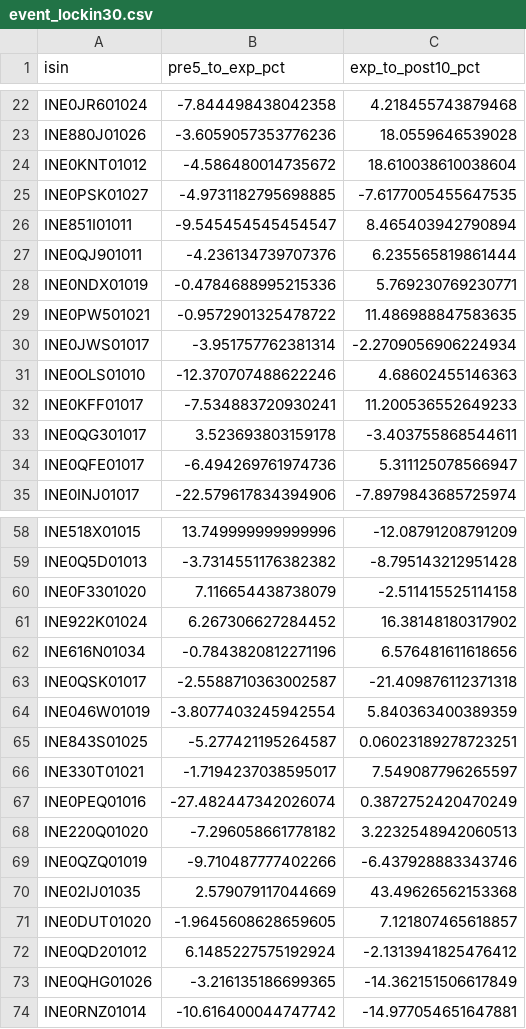
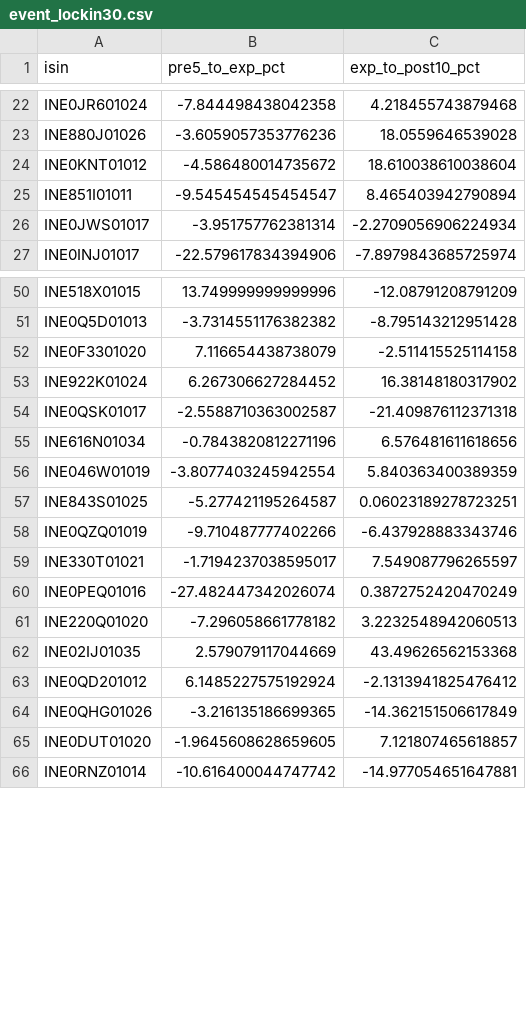
Before and after one commit to rishabhinai-netizen/ipo-radar, a CSV file: data/event_lockin30.csv, drawn as a sheet; only a part is shown, gaps mark what is left out; the diff covers the shown part only.

```diff
--- a/data/event_lockin30.csv
+++ b/data/event_lockin30.csv
@@ -24,12 +24,4 @@ INE880J01026,-3.6059057353776236,18.0559646539028
 INE0KNT01012,-4.586480014735672,18.610038610038604
-INE0PSK01027,-4.9731182795698885,-7.6177005455647535
 INE851I01011,-9.545454545454547,8.465403942790894
-INE0QJ901011,-4.236134739707376,6.235565819861444
-INE0NDX01019,-0.4784688995215336,5.769230769230771
-INE0PW501021,-0.9572901325478722,11.486988847583635
 INE0JWS01017,-3.951757762381314,-2.2709056906224934
-INE0OLS01010,-12.370707488622246,4.68602455146363
-INE0KFF01017,-7.534883720930241,11.200536552649233
-INE0QG301017,3.523693803159178,-3.403755868544611
-INE0QFE01017,-6.494269761974736,5.311125078566947
 INE0INJ01017,-22.579617834394906,-7.8979843685725974
@@ -61,6 +53,7 @@ INE0F3301020,7.116654438738079,-2.511415525114158
 INE922K01024,6.267306627284452,16.38148180317902
+INE0QSK01017,-2.5588710363002587,-21.409876112371318
 INE616N01034,-0.7843820812271196,6.576481611618656
-INE0QSK01017,-2.5588710363002587,-21.409876112371318
 INE046W01019,-3.8077403245942554,5.840363400389359
 INE843S01025,-5.277421195264587,0.06023189278723251
+INE0QZQ01019,-9.710487777402266,-6.437928883343746
 INE330T01021,-1.7194237038595017,7.549087796265597
@@ -68,7 +61,6 @@ INE0PEQ01016,-27.482447342026074,0.3872752420470249
 INE220Q01020,-7.296058661778182,3.2232548942060513
-INE0QZQ01019,-9.710487777402266,-6.437928883343746
 INE02IJ01035,2.579079117044669,43.49626562153368
-INE0DUT01020,-1.9645608628659605,7.121807465618857
 INE0QD201012,6.1485227575192924,-2.1313941825476412
 INE0QHG01026,-3.216135186699365,-14.362151506617849
+INE0DUT01020,-1.9645608628659605,7.121807465618857
 INE0RNZ01014,-10.616400044747742,-14.977054651647881
```
Also changed, not shown: 3 moved rows elsewhere in this file, data/bandlock_events.csv, data/event_lockin90.csv, 15 other files.
